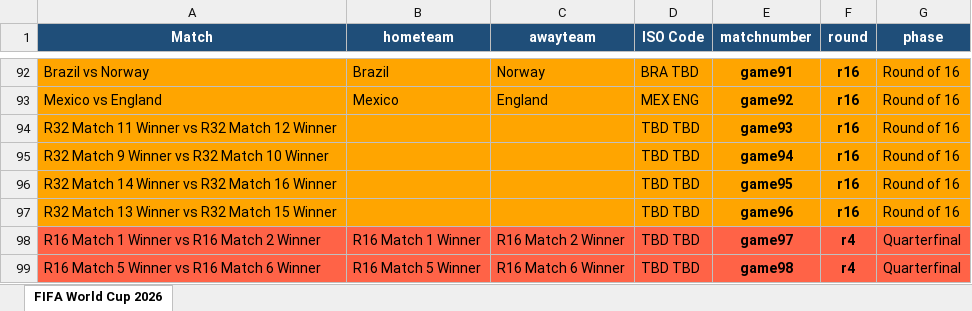
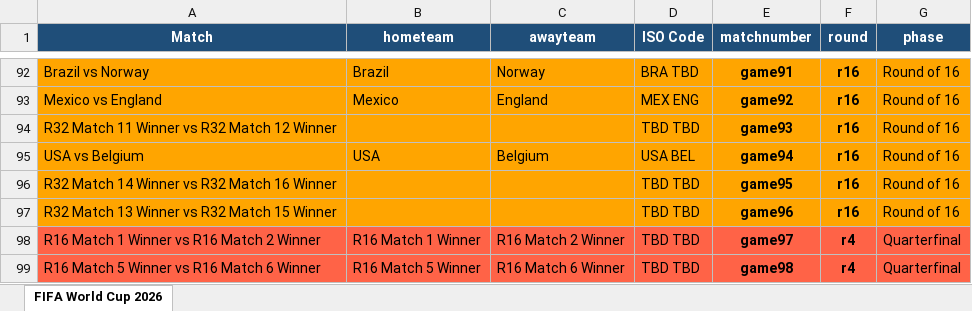
Before and after one commit to FrancisFayolle/World-Cup-betting, an Excel workbook: gameschedule.xlsx, sheet FIFA World Cup 2026, drawn as a sheet; only a part is shown, gaps mark what is left out; values as stored, in another font and other column widths than the file's, no borders; removed rows and columns are numbered as before the commit, all else as after; the diff names each change by its address in the sheet, - before the commit and + after, or states it on an @@ line.

```diff
--- a/gameschedule.xlsx (sheet FIFA World Cup 2026)
+++ b/gameschedule.xlsx (sheet FIFA World Cup 2026)
-row 95: R32 Match 9 Winner vs R32 Match 10 Winner |  |  | TBD TBD | game94 | r16 | Round of 16
+row 95: USA vs Belgium | USA | Belgium | USA BEL | game94 | r16 | Round of 16
```
Also changed, not shown: FIFAScheduleResults.xlsx, 3 other files.
